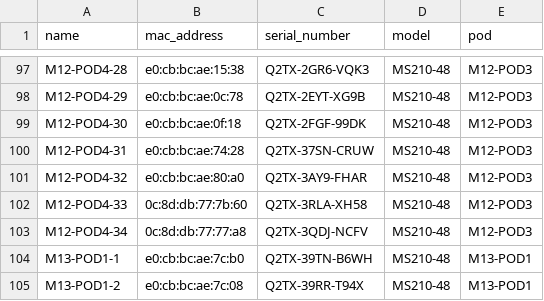
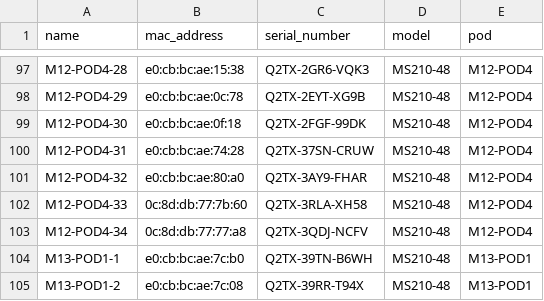
Before and after one commit to sinmichael/barista-mocha-server, a CSV file: csv/switches.csv, drawn as a sheet; only a part is shown, gaps mark what is left out; the diff covers the shown part only; the diff names each change by its address in the sheet, - before the commit and + after, or states it on an @@ line.

```diff
--- a/csv/switches.csv
+++ b/csv/switches.csv
-E97:E103 (pod): M12-POD3
+E97:E103 (pod): M12-POD4
```
Also changed, not shown: 27 edited cells elsewhere in this file, 2 other files.
